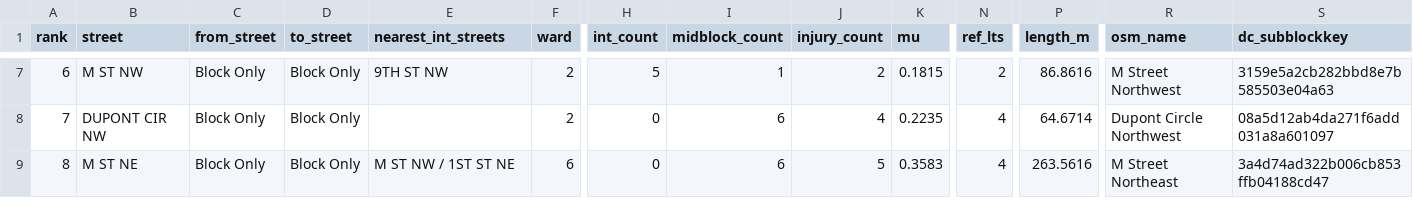
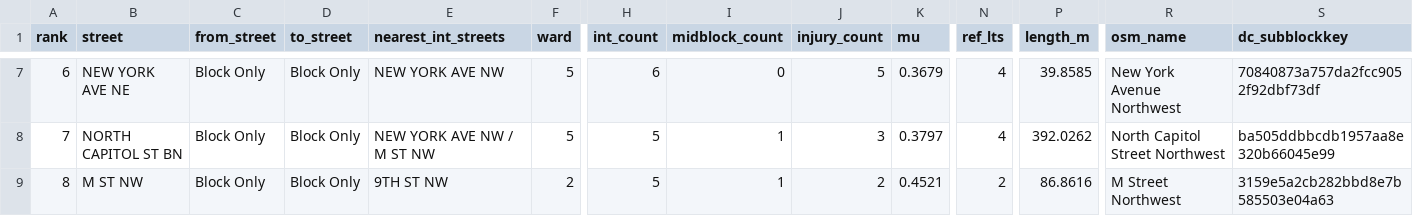
Before and after one commit to YuvrajGupta1808/CivicTech, a CSV file: output/surprise_examples.csv, drawn as a sheet; only a part is shown, gaps mark what is left out; the diff covers the shown part only; the diff names each change by its address in the sheet, - before the commit and + after, or states it on an @@ line.

```diff
--- a/output/surprise_examples.csv
+++ b/output/surprise_examples.csv
-B7 (street): M ST NW
+B7 (street): NEW YORK AVE NE
-E7 (nearest_int_streets): 9TH ST NW
+E7 (nearest_int_streets): NEW YORK AVE NW
-F7:F8 (ward): 2
+F7:F8 (ward): 5
-H7 (int_count): 5
+H7 (int_count): 6
-I7 (midblock_count): 1
+I7 (midblock_count): 0
-J7 (injury_count): 2
+J7 (injury_count): 5
-K7 (mu): 0.1815
+K7 (mu): 0.3679
-N7 (ref_lts): 2
+N7 (ref_lts): 4
-P7 (length_m): 86.8616
+P7 (length_m): 39.8585
-R7 (osm_name): M Street Northwest
+R7 (osm_name): New York Avenue Northwest
-S7 (dc_subblockkey): 3159e5a2cb282bbd8e7b585503e04a63
+S7 (dc_subblockkey): 70840873a757da2fcc9052f92dbf73df
-B8 (street): DUPONT CIR NW
+B8 (street): NORTH CAPITOL ST BN
-E8 (nearest_int_streets): (empty)
+E8 (nearest_int_streets): NEW YORK AVE NW / M ST NW
-H8:H9 (int_count): 0
+H8:H9 (int_count): 5
-I8:I9 (midblock_count): 6
+I8:I9 (midblock_count): 1
-J8 (injury_count): 4
+J8 (injury_count): 3
-K8 (mu): 0.2235
+K8 (mu): 0.3797
-P8 (length_m): 64.6714
+P8 (length_m): 392.0262
-R8 (osm_name): Dupont Circle Northwest
+R8 (osm_name): North Capitol Street Northwest
-S8 (dc_subblockkey): 08a5d12ab4da271f6add031a8a601097
+S8 (dc_subblockkey): ba505ddbbcdb1957aa8e320b66045e99
-B9 (street): M ST NE
+B9 (street): M ST NW
-E9 (nearest_int_streets): M ST NW / 1ST ST NE
+E9 (nearest_int_streets): 9TH ST NW
-F9 (ward): 6
+F9 (ward): 2
-J9 (injury_count): 5
+J9 (injury_count): 2
-K9 (mu): 0.3583
+K9 (mu): 0.4521
-N9 (ref_lts): 4
+N9 (ref_lts): 2
-P9 (length_m): 263.5616
+P9 (length_m): 86.8616
-R9 (osm_name): M Street Northeast
+R9 (osm_name): M Street Northwest
-S9 (dc_subblockkey): 3a4d74ad322b006cb853ffb04188cd47
+S9 (dc_subblockkey): 3159e5a2cb282bbd8e7b585503e04a63
```
Also changed, not shown: 108 edited cells elsewhere in this file, output/lts_vs_crashes.csv, output/metrics_by_ward.csv, 29 other files.
